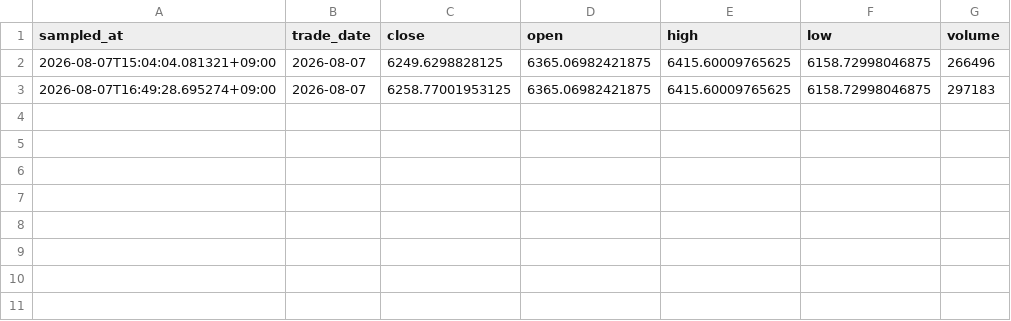
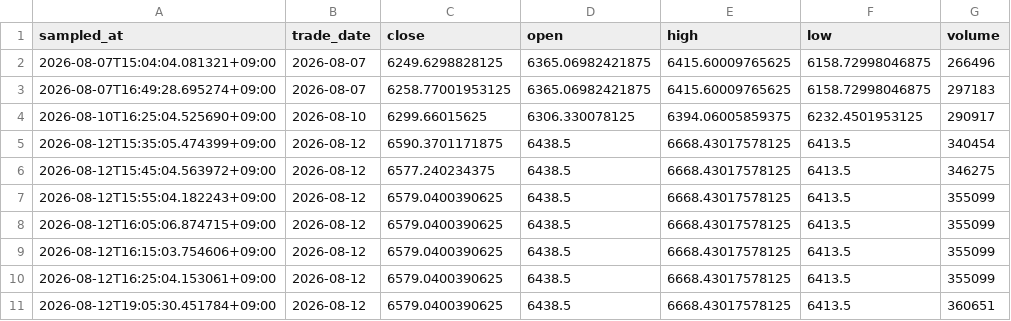
Before and after one commit to thevault-card/ExchangeRate, a CSV file: measurements/kospi_close_samples.csv, drawn as a sheet; the diff names each change by its address in the sheet, - before the commit and + after, or states it on an @@ line.

```diff
--- a/measurements/kospi_close_samples.csv
+++ b/measurements/kospi_close_samples.csv
+row 4: 2026-08-10T16:25:04.525690+09:00 | 2026-08-10 | 6299.66015625 | 6306.330078125 | 6394.06005859375 | 6232.4501953125 | 290917
+row 5: 2026-08-12T15:35:05.474399+09:00 | 2026-08-12 | 6590.3701171875 | 6438.5 | 6668.43017578125 | 6413.5 | 340454
+row 6: 2026-08-12T15:45:04.563972+09:00 | 2026-08-12 | 6577.240234375 | 6438.5 | 6668.43017578125 | 6413.5 | 346275
+row 7: 2026-08-12T15:55:04.182243+09:00 | 2026-08-12 | 6579.0400390625 | 6438.5 | 6668.43017578125 | 6413.5 | 355099
+row 8: 2026-08-12T16:05:06.874715+09:00 | 2026-08-12 | 6579.0400390625 | 6438.5 | 6668.43017578125 | 6413.5 | 355099
+row 9: 2026-08-12T16:15:03.754606+09:00 | 2026-08-12 | 6579.0400390625 | 6438.5 | 6668.43017578125 | 6413.5 | 355099
+row 10: 2026-08-12T16:25:04.153061+09:00 | 2026-08-12 | 6579.0400390625 | 6438.5 | 6668.43017578125 | 6413.5 | 355099
+row 11: 2026-08-12T19:05:30.451784+09:00 | 2026-08-12 | 6579.0400390625 | 6438.5 | 6668.43017578125 | 6413.5 | 360651
```
